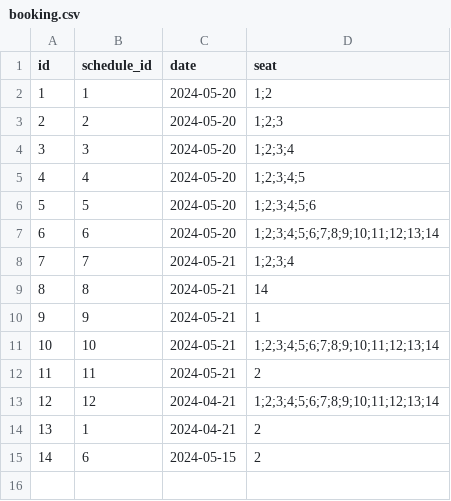
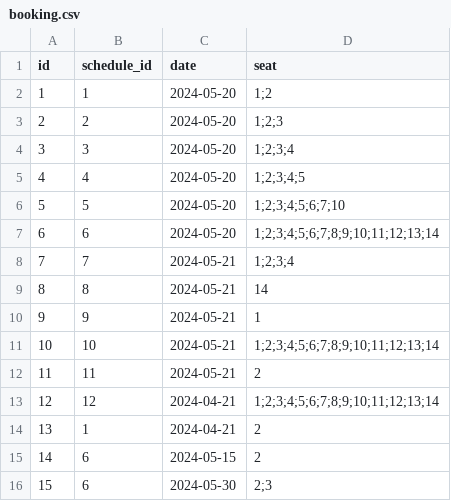
Before and after one commit to aditbeta/FoodAndBeverage, a CSV file: travel_booking_system/data/booking.csv, drawn as a sheet.

```diff
--- a/travel_booking_system/data/booking.csv
+++ b/travel_booking_system/data/booking.csv
@@ -5,3 +5,3 @@ id,schedule_id,date,seat
 4,4,2024-05-20,1;2;3;4;5
-5,5,2024-05-20,1;2;3;4;5;6
+5,5,2024-05-20,1;2;3;4;5;6;7;10
 6,6,2024-05-20,1;2;3;4;5;6;7;8;9;10;11;12;13;14
@@ -15 +15,2 @@ id,schedule_id,date,seat
 14,6,2024-05-15,2
+15,6,2024-05-30,2;3
```
Also changed, not shown: 4 other files.
